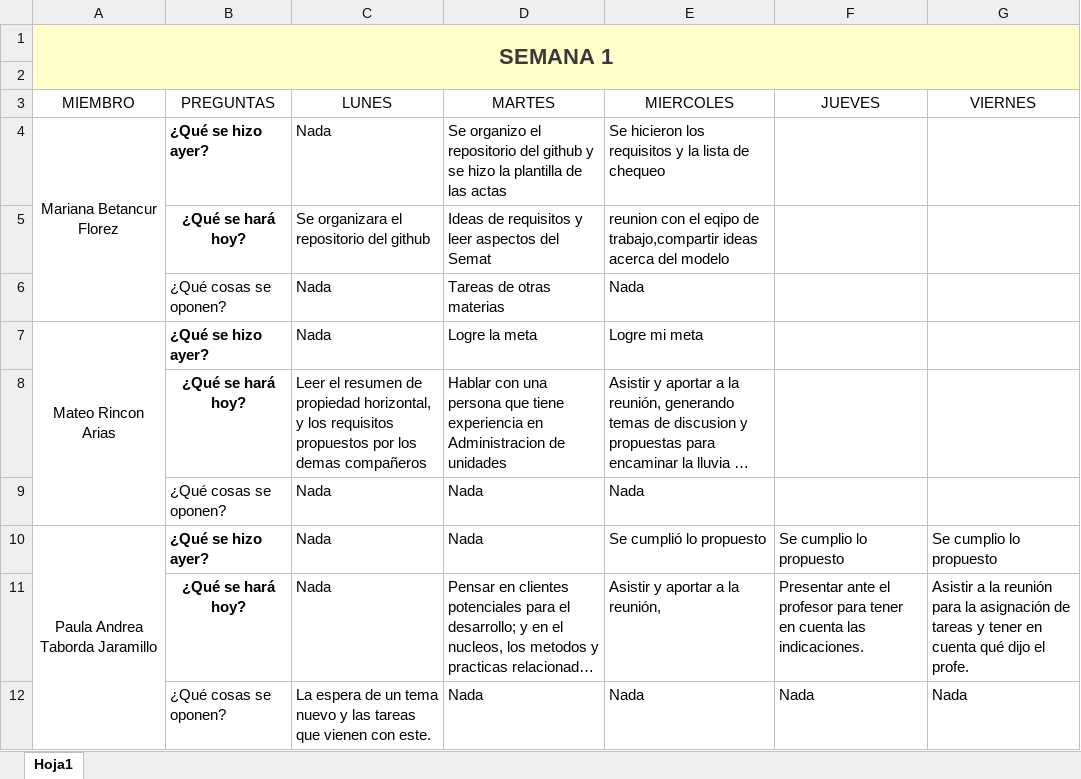
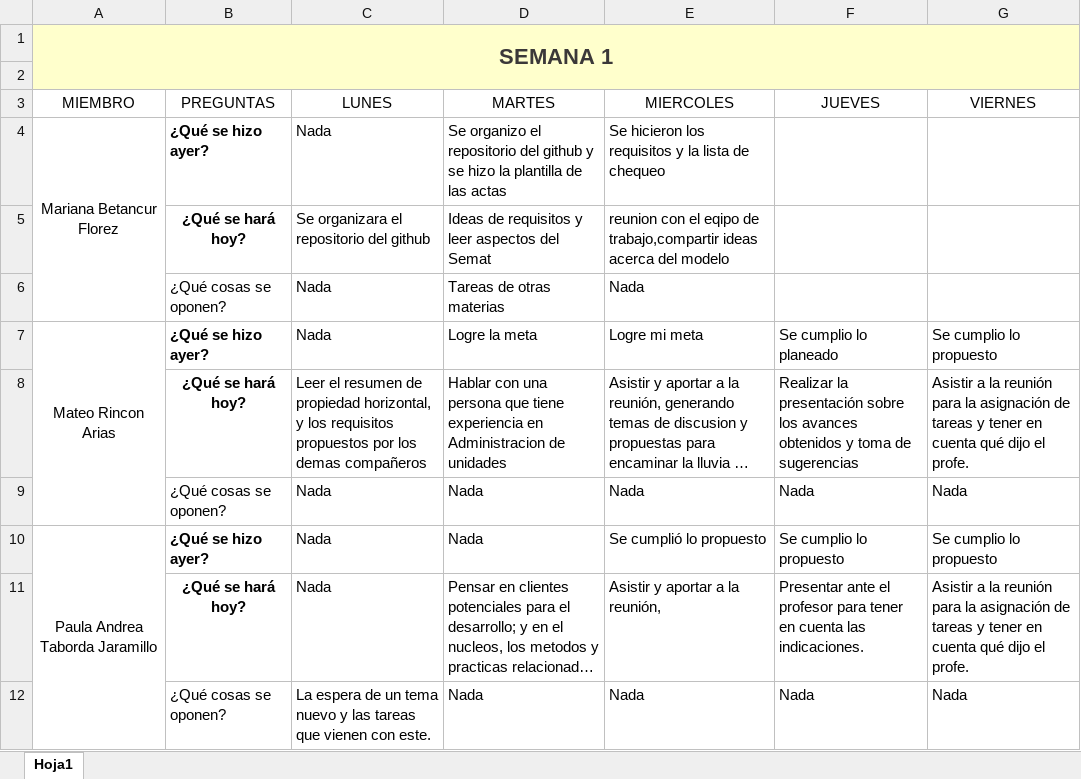
Before and after one commit to marianabetancur18/Ingenieria_Software, an Excel workbook: Semana 24-28 agosto/Stand_Up_Meeitng_Week_1.xlsx, sheet Hoja1, drawn as a sheet; only a part is shown; long unchanged cells end in …; values as stored, in another font and other column widths than the file's, no borders; the diff names each change by its address in the sheet, - before the commit and + after, or states it on an @@ line.

```diff
--- a/Semana 24-28 agosto/Stand_Up_Meeitng_Week_1.xlsx (sheet Hoja1)
+++ b/Semana 24-28 agosto/Stand_Up_Meeitng_Week_1.xlsx (sheet Hoja1)
-F7 (JUEVES): (empty)
+F7 (JUEVES): Se cumplio lo planeado
-G7 (VIERNES): (empty)
+G7 (VIERNES): Se cumplio lo propuesto
-F8 (JUEVES): (empty)
+F8 (JUEVES): Realizar la presentación sobre los avances obtenidos y toma de sugerencias
-G8 (VIERNES): (empty)
+G8 (VIERNES): Asistir a la reunión para la asignación de tareas y tener en cuenta qué dijo el profe.
-F9 (JUEVES): (empty)
+F9 (JUEVES): Nada
-G9 (VIERNES): (empty)
+G9 (VIERNES): Nada
```
Also changed, not shown: Semana 31 agosto - 4 septiembre/Stand_Up_Meeitng_Week_2.xlsx, 2 other files.
